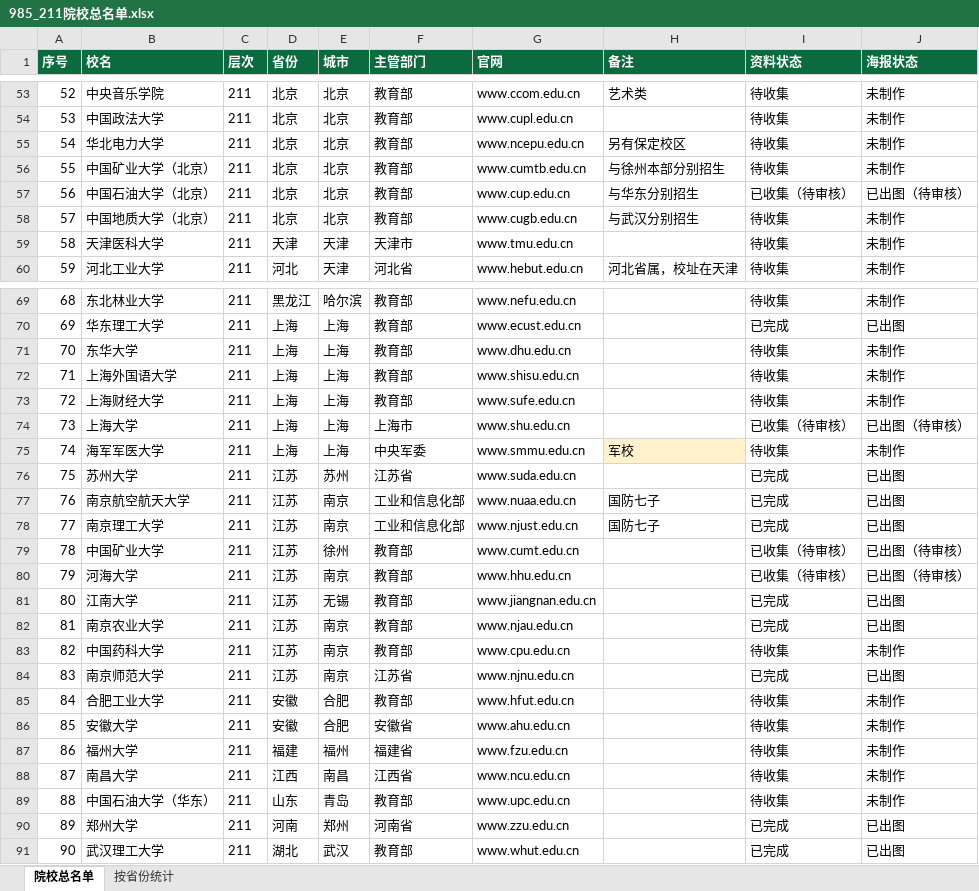
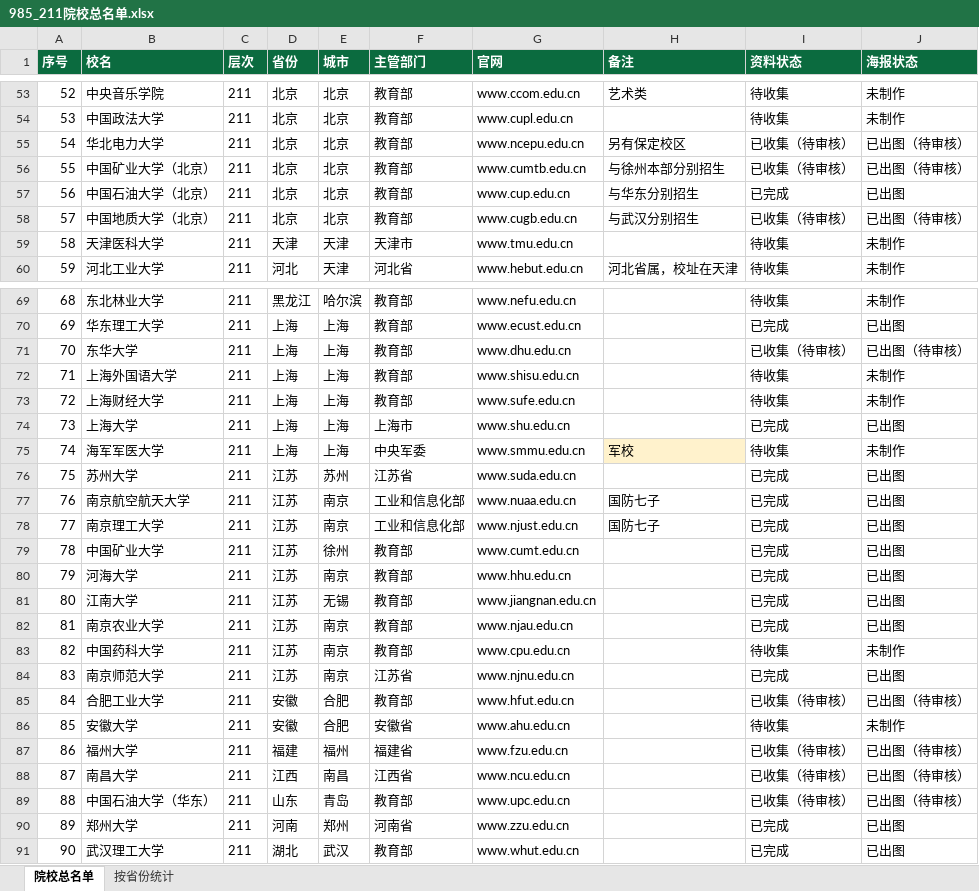
Before and after one commit to zhangzhitao0103-coder/-, an Excel workbook: college-posters/data/985_211院校总名单.xlsx, sheet 院校总名单, drawn as a sheet; only a part is shown, gaps mark what is left out; values as stored, in another font and other column widths than the file's, no borders; the diff covers the shown part only; the diff names each change by its address in the sheet, - before the commit and + after, or states it on an @@ line.

```diff
--- a/college-posters/data/985_211院校总名单.xlsx (sheet 院校总名单)
+++ b/college-posters/data/985_211院校总名单.xlsx (sheet 院校总名单)
-I55:I56 (资料状态): 待收集
+I55:I56 (资料状态): 已收集（待审核）
-J55:J56 (海报状态): 未制作
+J55:J56 (海报状态): 已出图（待审核）
-I57 (资料状态): 已收集（待审核）
+I57 (资料状态): 已完成
-J57 (海报状态): 已出图（待审核）
+J57 (海报状态): 已出图
-I58 (资料状态): 待收集
+I58 (资料状态): 已收集（待审核）
-J58 (海报状态): 未制作
+J58 (海报状态): 已出图（待审核）
-I71 (资料状态): 待收集
+I71 (资料状态): 已收集（待审核）
-J71 (海报状态): 未制作
+J71 (海报状态): 已出图（待审核）
-I74 (资料状态): 已收集（待审核）
+I74 (资料状态): 已完成
-J74 (海报状态): 已出图（待审核）
+J74 (海报状态): 已出图
-I79:I80 (资料状态): 已收集（待审核）
+I79:I80 (资料状态): 已完成
-J79:J80 (海报状态): 已出图（待审核）
+J79:J80 (海报状态): 已出图
-I85 (资料状态): 待收集
+I85 (资料状态): 已收集（待审核）
-J85 (海报状态): 未制作
+J85 (海报状态): 已出图（待审核）
-I87:I89 (资料状态): 待收集
+I87:I89 (资料状态): 已收集（待审核）
-J87:J89 (海报状态): 未制作
+J87:J89 (海报状态): 已出图（待审核）
```
Also changed, not shown: 16 edited cells elsewhere in this sheet, college-posters/data/字段表_211第一批.xlsx, college-posters/data/字段表_211第三批.xlsx, 40 other files.
